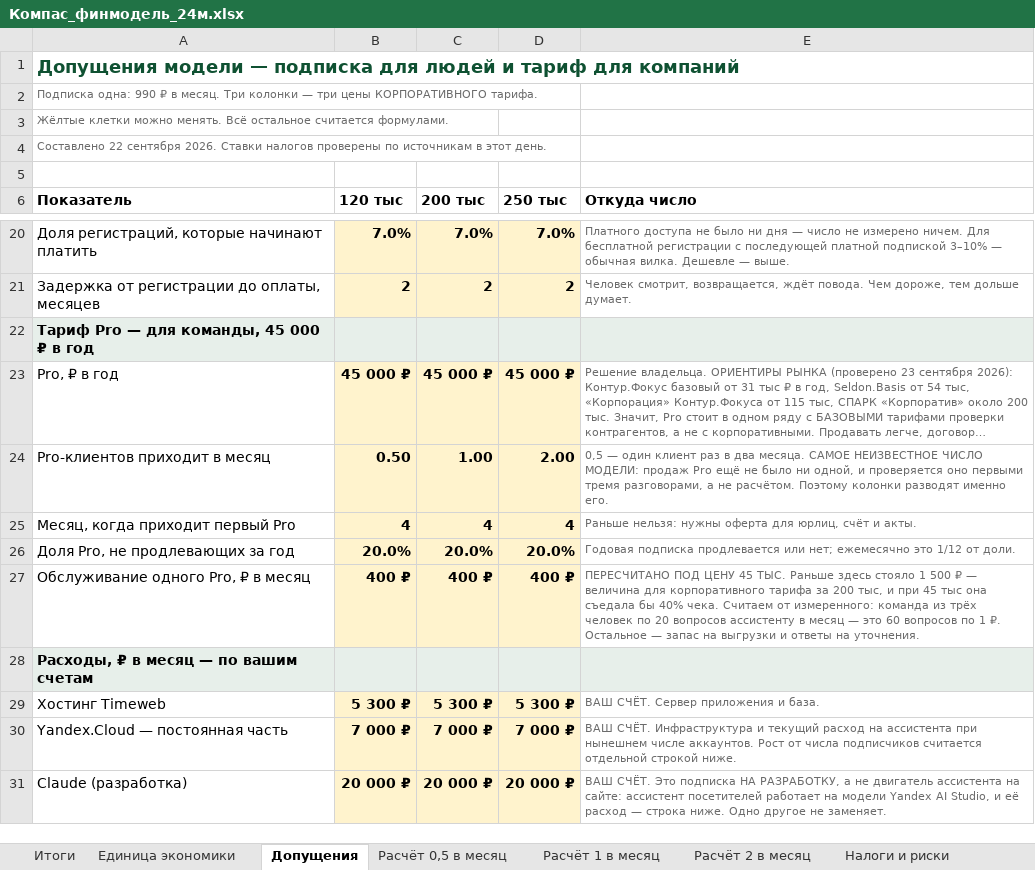
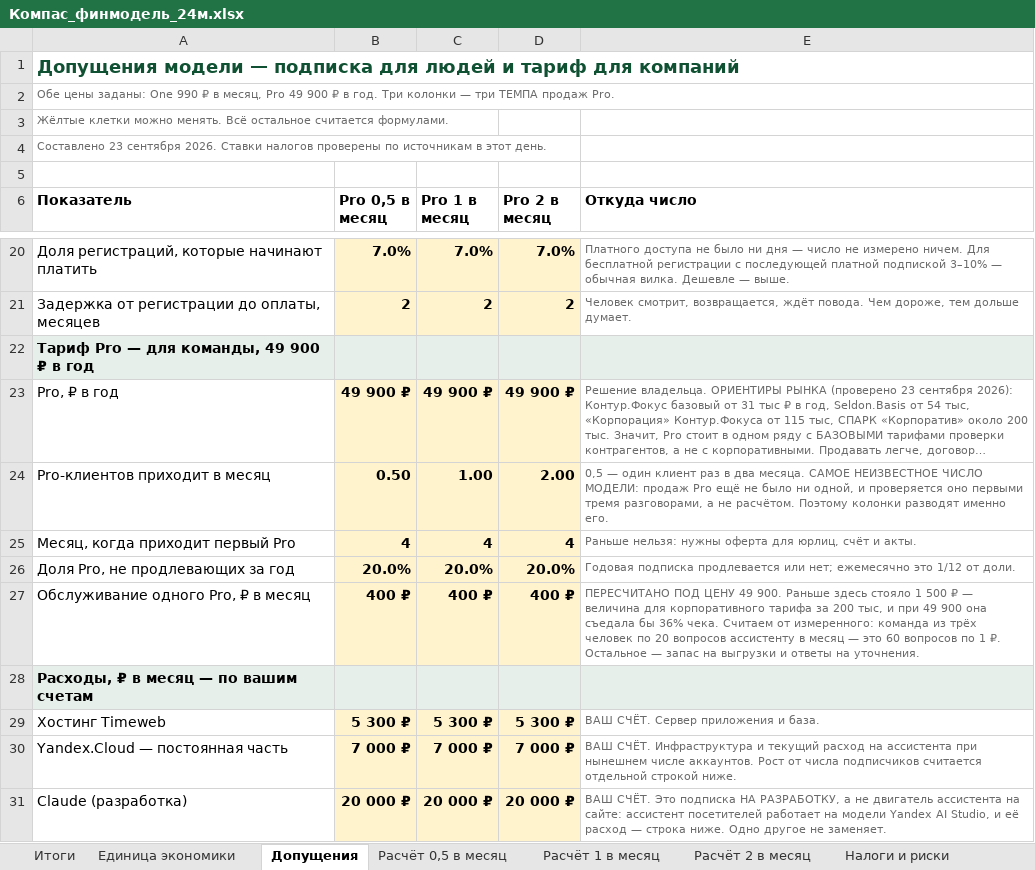
Before and after one commit to belkinboris/Compass, an Excel workbook: finance/Компас_финмодель_24м.xlsx, sheet Допущения, drawn as a sheet; only a part is shown, gaps mark what is left out; long unchanged cells end in …; values as stored, in another font and other column widths than the file's, no borders; the diff names each change by its address in the sheet, - before the commit and + after, or states it on an @@ line.

```diff
--- a/finance/Компас_финмодель_24м.xlsx (sheet Допущения)
+++ b/finance/Компас_финмодель_24м.xlsx (sheet Допущения)
-A2 (Показатель): Подписка одна: 990 ₽ в месяц. Три колонки — три цены КОРПОРАТИВНОГО тарифа.
+A2 (Показатель): Обе цены заданы: One 990 ₽ в месяц, Pro 49 900 ₽ в год. Три колонки — три ТЕМПА продаж Pro.
-A4 (Показатель): Составлено 22 сентября 2026.…
+A4 (Показатель): Составлено 23 сентября 2026.…
-B6: 120 тыс
+B6: Pro 0,5 в месяц
-C6: 200 тыс
+C6: Pro 1 в месяц
-D6: 250 тыс
+D6: Pro 2 в месяц
-A22 (Показатель): Тариф Pro — для команды, 45 000 ₽ в год
+A22 (Показатель): Тариф Pro — для команды, 49 900 ₽ в год
-B23 (Pro 0,5 в месяц): 45 000 ₽
+B23 (Pro 0,5 в месяц): 49 900 ₽
-C23 (Pro 1 в месяц): 45 000 ₽
+C23 (Pro 1 в месяц): 49 900 ₽
-D23 (Pro 2 в месяц): 45 000 ₽
+D23 (Pro 2 в месяц): 49 900 ₽
-E27 (Откуда число): …ПОД ЦЕНУ 45 ТЫС. Раньше здесь стояло 1 500 ₽ — величина для корпоративного тарифа за 200 тыс, и при 45 тыс она съедала бы 40% чека. Считаем…
+E27 (Откуда число): …ПОД ЦЕНУ 49 900. Раньше здесь стояло 1 500 ₽ — величина для корпоративного тарифа за 200 тыс, и при 49 900 она съедала бы 36% чека. Считаем…
```
Also changed, not shown: sheet Расчёт 2 в месяц, sheet Расчёт 1 в месяц, sheet Расчёт 0,5 в месяц, sheet Итоги, sheet Единица экономики, 5 other files.
